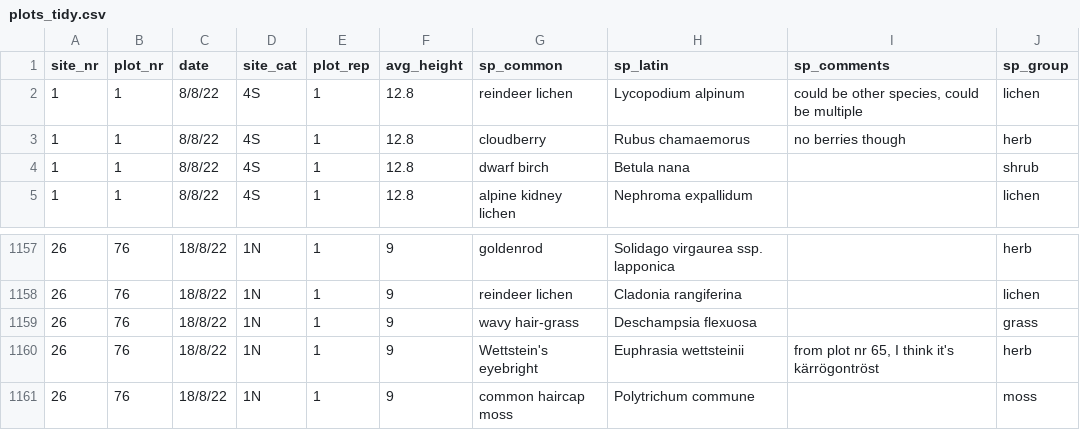
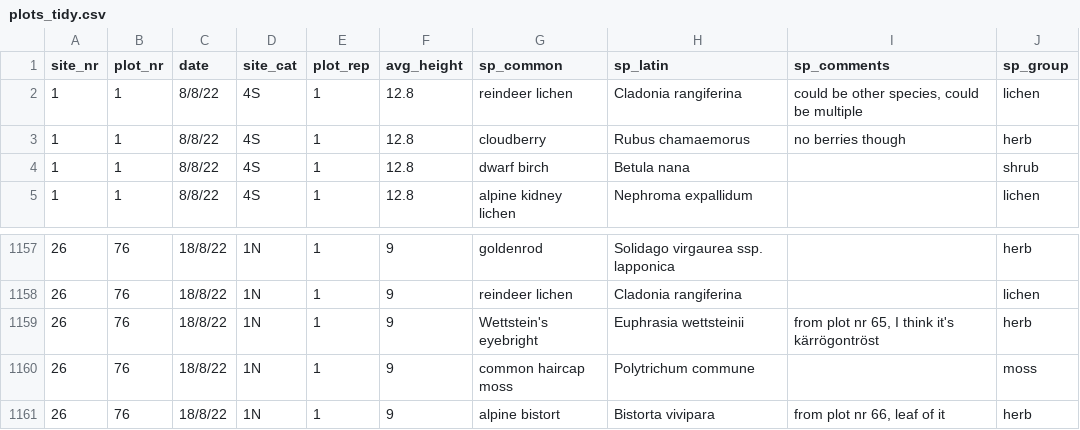
Before and after one commit to emmagemal/ReindeerGrazing, a CSV file: Data/plots_tidy.csv, drawn as a sheet; only a part is shown, gaps mark what is left out; the shorter side is filled out with more unchanged rows.

```diff
--- a/Data/plots_tidy.csv
+++ b/Data/plots_tidy.csv
@@ -1,3 +1,3 @@
 site_nr,plot_nr,date,site_cat,plot_rep,avg_height,sp_common,sp_latin,sp_comments,sp_group
-1,1,8/8/22,4S,1,12.8,reindeer lichen ,Lycopodium alpinum,"could be other species, could be multiple",lichen
+1,1,8/8/22,4S,1,12.8,reindeer lichen ,Cladonia rangiferina,"could be other species, could be multiple",lichen
 1,1,8/8/22,4S,1,12.8,cloudberry,Rubus chamaemorus,no berries though,herb
@@ -1158,3 +1158,2 @@ site_nr,plot_nr,date,site_cat,plot_rep,avg_height,sp_common,sp_latin,sp_comments
 26,76,18/8/22,1N,1,9,reindeer lichen ,Cladonia rangiferina,,lichen
-26,76,18/8/22,1N,1,9,wavy hair-grass,Deschampsia flexuosa,,grass
 26,76,18/8/22,1N,1,9,Wettstein's eyebright,Euphrasia wettsteinii,"from plot nr 65, I think it's kärrögontröst",herb
```
Also changed, not shown: Data/coverage.csv.
